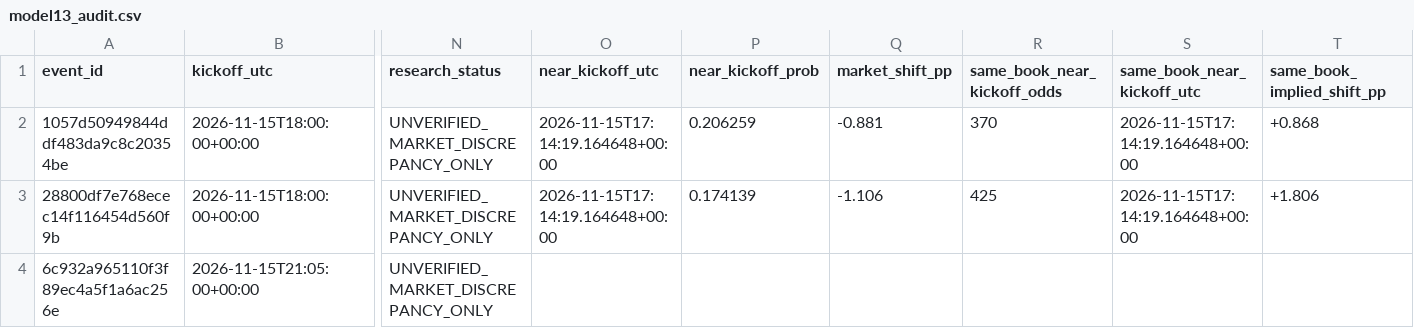
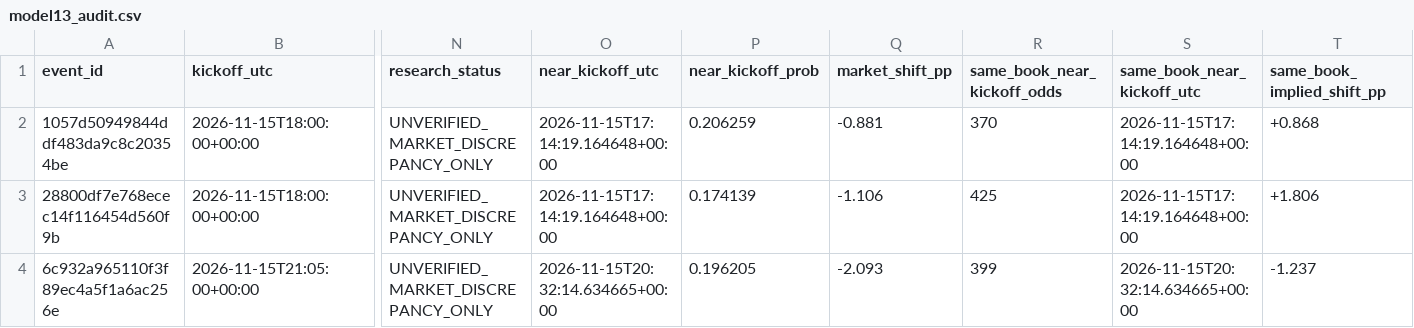
Before and after one commit to tylerbasile-bot/nfl-betting-model, a CSV file: reports/model13_audit.csv, drawn as a sheet; only a part is shown, gaps mark what is left out; the diff names each change by its address in the sheet, - before the commit and + after, or states it on an @@ line.

```diff
--- a/reports/model13_audit.csv
+++ b/reports/model13_audit.csv
-O4 (near_kickoff_utc): (empty)
+O4 (near_kickoff_utc): 2026-11-15T20:32:14.634665+00:00
-P4 (near_kickoff_prob): (empty)
+P4 (near_kickoff_prob): 0.196205
-Q4 (market_shift_pp): (empty)
+Q4 (market_shift_pp): -2.093
-R4 (same_book_near_kickoff_odds): (empty)
+R4 (same_book_near_kickoff_odds): 399
-S4 (same_book_near_kickoff_utc): (empty)
+S4 (same_book_near_kickoff_utc): 2026-11-15T20:32:14.634665+00:00
-T4 (same_book_implied_shift_pp): (empty)
+T4 (same_book_implied_shift_pp): -1.237
```
Also changed, not shown: data/odds/api_usage.csv, reports/model10_evaluation.csv, 10 other files.
